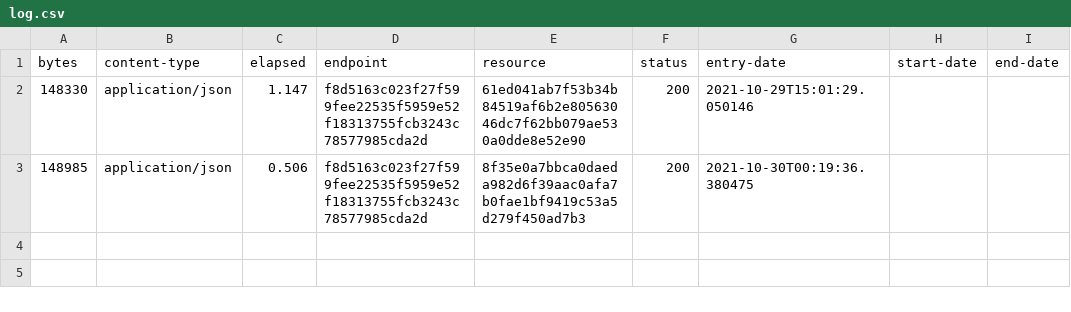
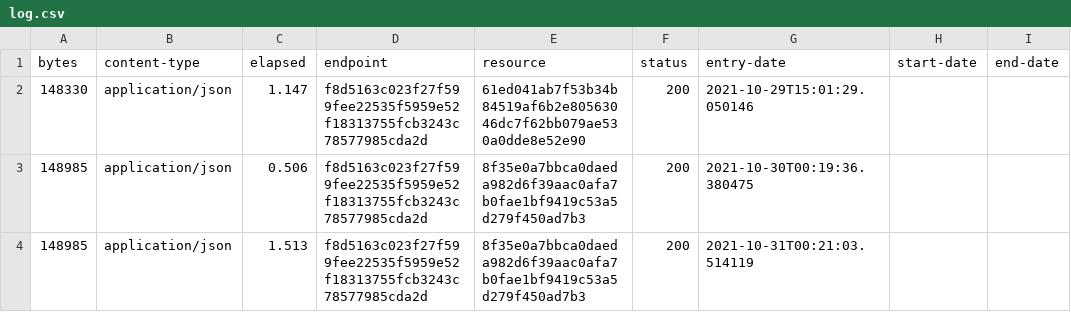
Before and after one commit to digital-land/tree-preservation-order-collection, a CSV file: collection/log.csv, drawn as a sheet; the diff names each change by its address in the sheet, - before the commit and + after, or states it on an @@ line.

Commit message:
Collection 2021-10-31

```diff
--- a/collection/log.csv
+++ b/collection/log.csv
+row 4: 148985 | application/json | 1.513 | f8d5163c023f27f599fee22535f5959e52f18313755fcb3243c78577985cda2d | 8f35e0a7bbca0daeda982d6f39aac0afa7b0fae1bf9419c53a5d279f450ad7b3 | 200 | 2021-10-31T00:21:03.514119
```
